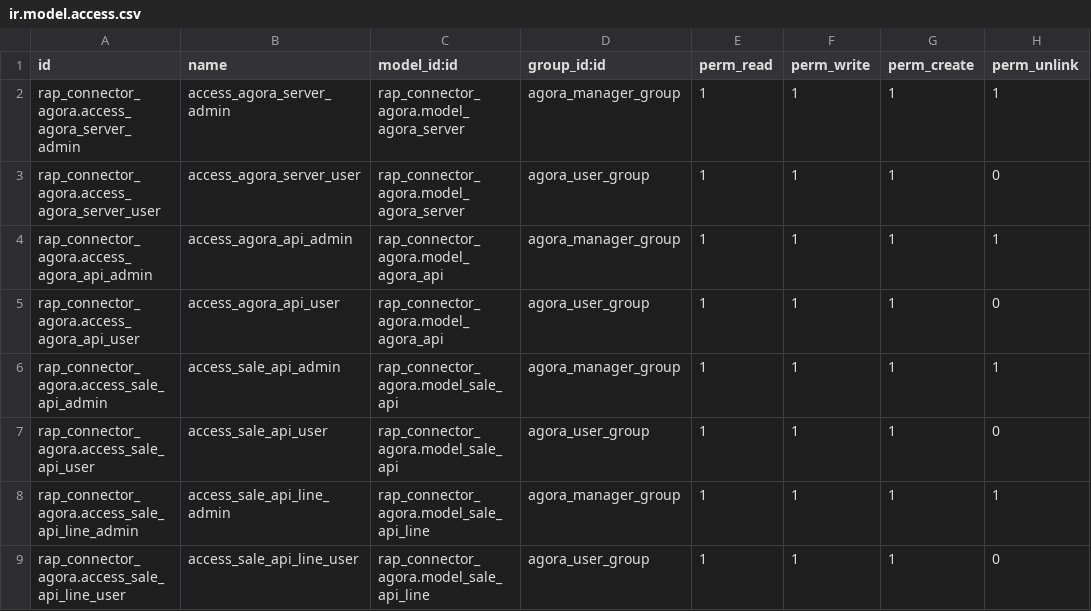
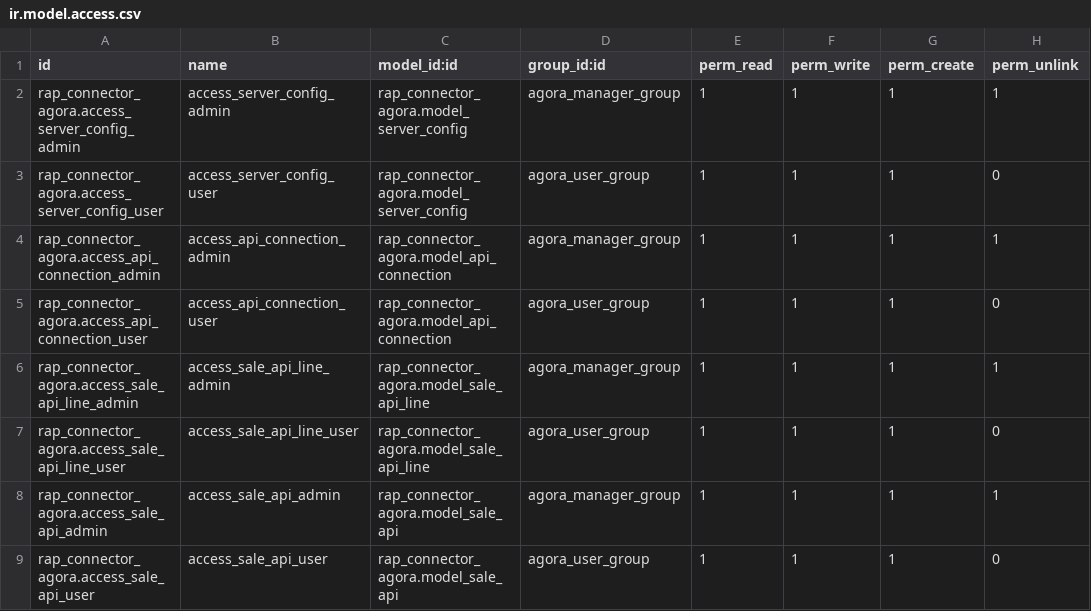
Before and after one commit to rotoclub/rotoclub, a CSV file: rap_connector_agora/security/ir.model.access.csv, drawn as a sheet.

Commit message:
[rap_connector_agora] "Ticket and command". Workflow: sale api, sale, picking

```diff
--- a/rap_connector_agora/security/ir.model.access.csv
+++ b/rap_connector_agora/security/ir.model.access.csv
@@ -1,9 +1,9 @@
 id,name,model_id:id,group_id:id,perm_read,perm_write,perm_create,perm_unlink
-rap_connector_agora.access_agora_server_admin,access_agora_server_admin,rap_connector_agora.model_agora_server,agora_manager_group,1,1,1,1
-rap_connector_agora.access_agora_server_user,access_agora_server_user,rap_connector_agora.model_agora_server,agora_user_group,1,1,1,0
-rap_connector_agora.access_agora_api_admin,access_agora_api_admin,rap_connector_agora.model_agora_api,agora_manager_group,1,1,1,1
-rap_connector_agora.access_agora_api_user,access_agora_api_user,rap_connector_agora.model_agora_api,agora_user_group,1,1,1,0
+rap_connector_agora.access_server_config_admin,access_server_config_admin,rap_connector_agora.model_server_config,agora_manager_group,1,1,1,1
+rap_connector_agora.access_server_config_user,access_server_config_user,rap_connector_agora.model_server_config,agora_user_group,1,1,1,0
+rap_connector_agora.access_api_connection_admin,access_api_connection_admin,rap_connector_agora.model_api_connection,agora_manager_group,1,1,1,1
+rap_connector_agora.access_api_connection_user,access_api_connection_user,rap_connector_agora.model_api_connection,agora_user_group,1,1,1,0
+rap_connector_agora.access_sale_api_line_admin,access_sale_api_line_admin,rap_connector_agora.model_sale_api_line,agora_manager_group,1,1,1,1
+rap_connector_agora.access_sale_api_line_user,access_sale_api_line_user,rap_connector_agora.model_sale_api_line,agora_user_group,1,1,1,0
 rap_connector_agora.access_sale_api_admin,access_sale_api_admin,rap_connector_agora.model_sale_api,agora_manager_group,1,1,1,1
 rap_connector_agora.access_sale_api_user,access_sale_api_user,rap_connector_agora.model_sale_api,agora_user_group,1,1,1,0
-rap_connector_agora.access_sale_api_line_admin,access_sale_api_line_admin,rap_connector_agora.model_sale_api_line,agora_manager_group,1,1,1,1
-rap_connector_agora.access_sale_api_line_user,access_sale_api_line_user,rap_connector_agora.model_sale_api_line,agora_user_group,1,1,1,0
```
Also changed, not shown: 6 other files.
